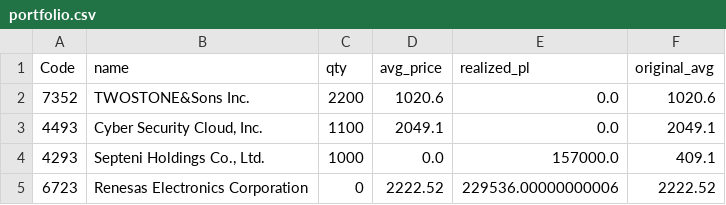
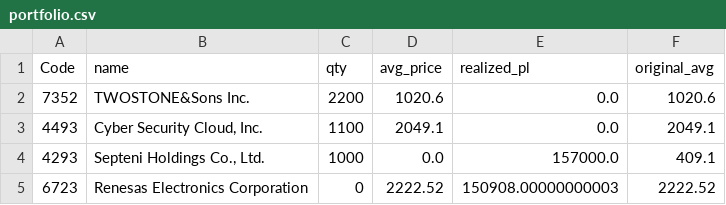
Before and after one commit to reiwa1019-cmyk/J_Phantom_Gear, a CSV file: portfolio.csv, drawn as a sheet.

Commit message:
Update portfolio.csv

```diff
--- a/portfolio.csv
+++ b/portfolio.csv
@@ -4,2 +4,2 @@ Code,name,qty,avg_price,realized_pl,original_avg
 4293,"Septeni Holdings Co., Ltd.",1000,0.0,157000.0,409.1
-6723,Renesas Electronics Corporation,0,2222.52,229536.00000000006,2222.52
+6723,Renesas Electronics Corporation,0,2222.52,150908.00000000003,2222.52
```
